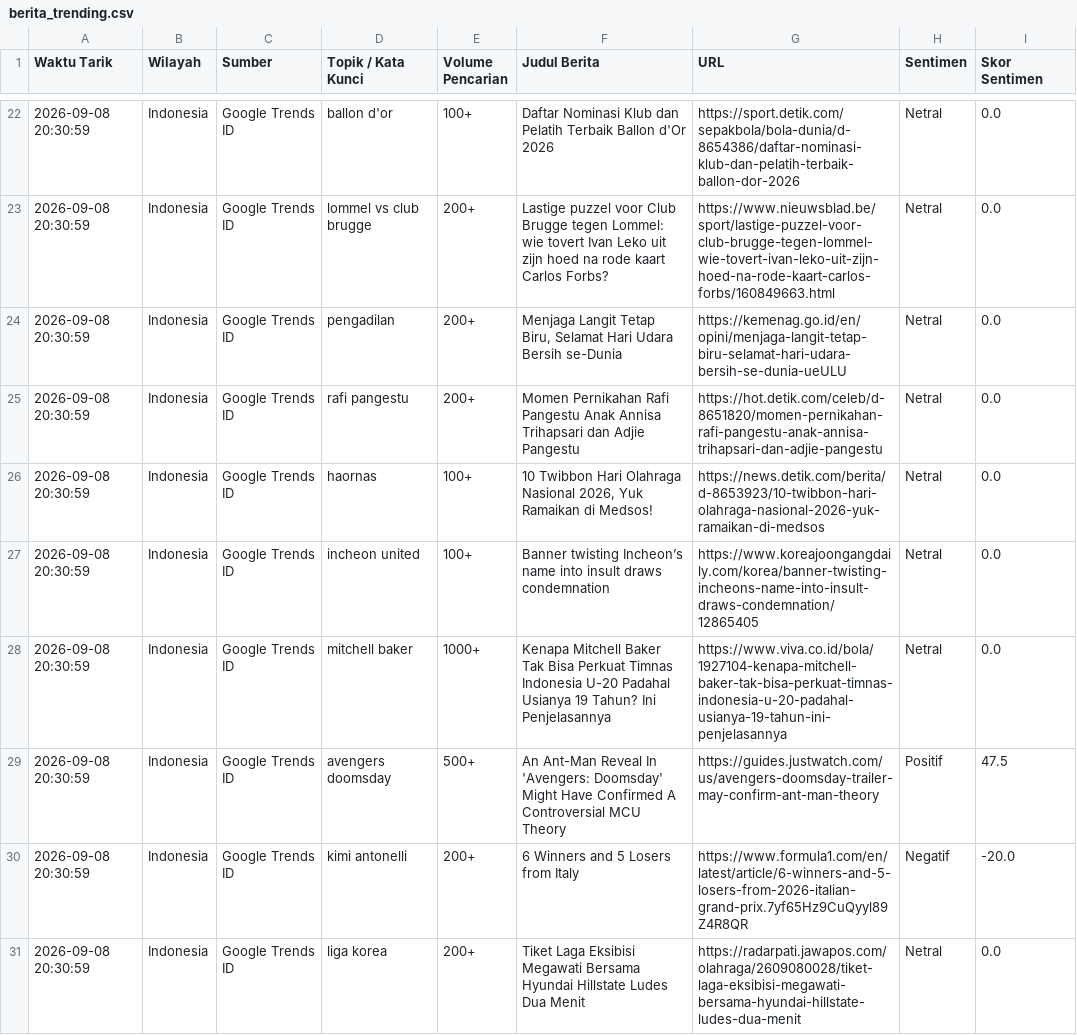
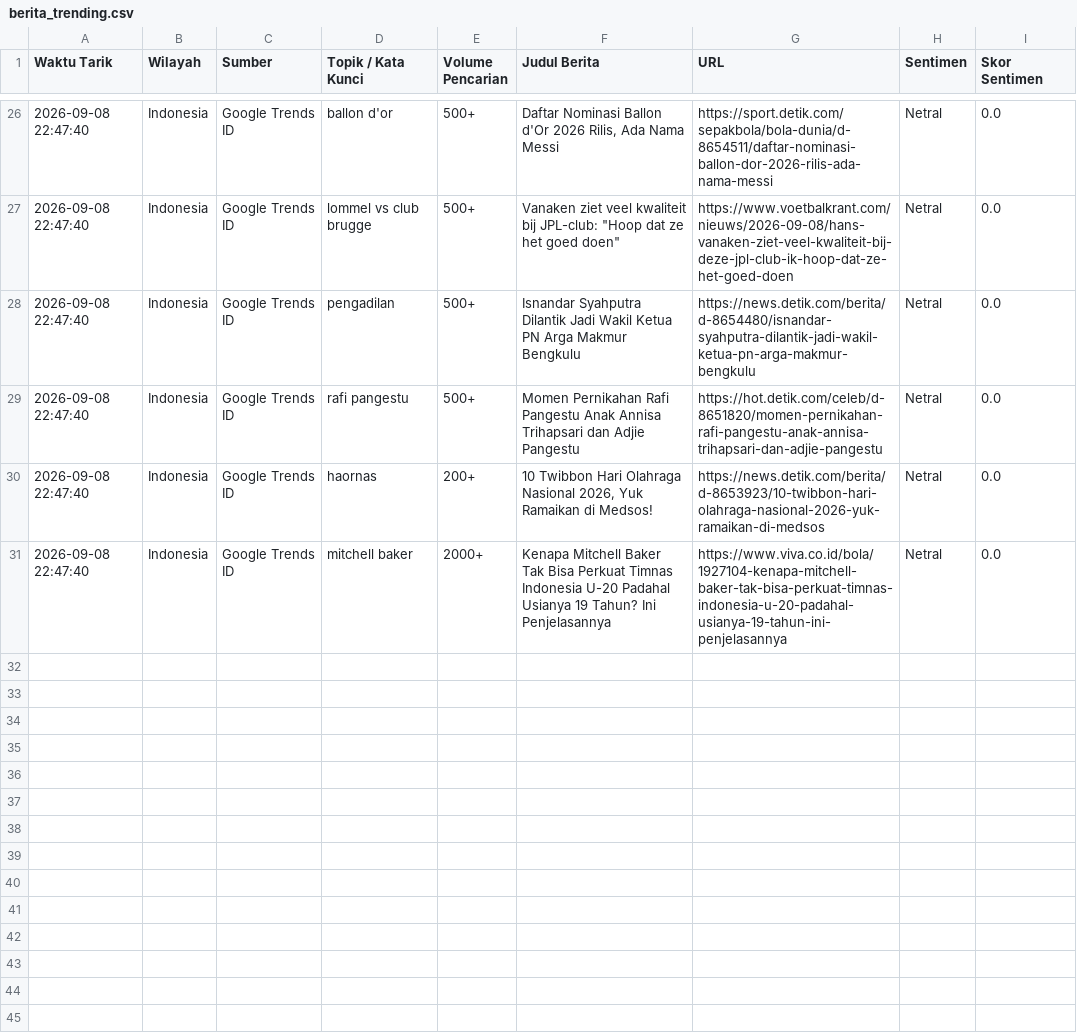
Before and after one commit to adammadden13-oss/indonesian-media-pulse, a CSV file: berita_trending.csv, drawn as a sheet; only a part is shown, gaps mark what is left out; the diff covers the shown part only.

```diff
--- a/berita_trending.csv
+++ b/berita_trending.csv
@@ -22,10 +26,6 @@ Waktu Tarik,Wilayah,Sumber,Topik / Kata Kunci,Volume Pencarian,Judul Berita,URL,
-2026-09-08 20:30:59,Indonesia,Google Trends ID,ballon d'or,100+,Daftar Nominasi Klub dan Pelatih Terbaik Ballon d'Or 2026,https://sport.detik.com/sepakbola/bola-dunia/d-8654386/daftar-nominasi-klub-dan-pelatih-terbaik-ballon-dor-2026,Netral,0.0
-2026-09-08 20:30:59,Indonesia,Google Trends ID,lommel vs club brugge,200+,Lastige puzzel voor Club Brugge tegen Lommel: wie tovert Ivan Leko uit zijn hoed na rode kaart Carlos Forbs?,https://www.nieuwsblad.be/sport/lastige-puzzel-voor-club-brugge-tegen-lommel-wie-tovert-ivan-leko-uit-zijn-hoed-na-rode-kaart-carlos-forbs/160849663.html,Netral,0.0
-2026-09-08 20:30:59,Indonesia,Google Trends ID,pengadilan,200+,"Menjaga Langit Tetap Biru, Selamat Hari Udara Bersih se-Dunia",https://kemenag.go.id/en/opini/menjaga-langit-tetap-biru-selamat-hari-udara-bersih-se-dunia-ueULU,Netral,0.0
-2026-09-08 20:30:59,Indonesia,Google Trends ID,rafi pangestu,200+,Momen Pernikahan Rafi Pangestu Anak Annisa Trihapsari dan Adjie Pangestu,https://hot.detik.com/celeb/d-8651820/momen-pernikahan-rafi-pangestu-anak-annisa-trihapsari-dan-adjie-pangestu,Netral,0.0
-2026-09-08 20:30:59,Indonesia,Google Trends ID,haornas,100+,"10 Twibbon Hari Olahraga Nasional 2026, Yuk Ramaikan di Medsos!",https://news.detik.com/berita/d-8653923/10-twibbon-hari-olahraga-nasional-2026-yuk-ramaikan-di-medsos,Netral,0.0
-2026-09-08 20:30:59,Indonesia,Google Trends ID,incheon united,100+,Banner twisting Incheon’s name into insult draws condemnation,https://www.koreajoongangdaily.com/korea/banner-twisting-incheons-name-into-insult-draws-condemnation/12865405,Netral,0.0
-2026-09-08 20:30:59,Indonesia,Google Trends ID,mitchell baker,1000+,Kenapa Mitchell Baker Tak Bisa Perkuat Timnas Indonesia U-20 Padahal Usianya 19 Tahun? Ini Penjelasannya,https://www.viva.co.id/bola/1927104-kenapa-mitchell-baker-tak-bisa-perkuat-timnas-indonesia-u-20-padahal-usianya-19-tahun-ini-penjelasannya,Netral,0.0
-2026-09-08 20:30:59,Indonesia,Google Trends ID,avengers doomsday,500+,An Ant-Man Reveal In 'Avengers: Doomsday' Might Have Confirmed A Controversial MCU Theory,https://guides.justwatch.com/us/avengers-doomsday-trailer-may-confirm-ant-man-theory,Positif,47.5
-2026-09-08 20:30:59,Indonesia,Google Trends ID,kimi antonelli,200+,6 Winners and 5 Losers from Italy,https://www.formula1.com/en/latest/article/6-winners-and-5-losers-from-2026-italian-grand-prix.7yf65Hz9CuQyyl89Z4R8QR,Negatif,-20.0
-2026-09-08 20:30:59,Indonesia,Google Trends ID,liga korea,200+,Tiket Laga Eksibisi Megawati Bersama Hyundai Hillstate Ludes Dua Menit,https://radarpati.jawapos.com/olahraga/2609080028/tiket-laga-eksibisi-megawati-bersama-hyundai-hillstate-ludes-dua-menit,Netral,0.0
+2026-09-08 22:47:40,Indonesia,Google Trends ID,ballon d'or,500+,"Daftar Nominasi Ballon d'Or 2026 Rilis, Ada Nama Messi",https://sport.detik.com/sepakbola/bola-dunia/d-8654511/daftar-nominasi-ballon-dor-2026-rilis-ada-nama-messi,Netral,0.0
+2026-09-08 22:47:40,Indonesia,Google Trends ID,lommel vs club brugge,500+,"Vanaken ziet veel kwaliteit bij JPL-club: ""Hoop dat ze het goed doen""",https://www.voetbalkrant.com/nieuws/2026-09-08/hans-vanaken-ziet-veel-kwaliteit-bij-deze-jpl-club-ik-hoop-dat-ze-het-goed-doen,Netral,0.0
+2026-09-08 22:47:40,Indonesia,Google Trends ID,pengadilan,500+,Isnandar Syahputra Dilantik Jadi Wakil Ketua PN Arga Makmur Bengkulu,https://news.detik.com/berita/d-8654480/isnandar-syahputra-dilantik-jadi-wakil-ketua-pn-arga-makmur-bengkulu,Netral,0.0
+2026-09-08 22:47:40,Indonesia,Google Trends ID,rafi pangestu,500+,Momen Pernikahan Rafi Pangestu Anak Annisa Trihapsari dan Adjie Pangestu,https://hot.detik.com/celeb/d-8651820/momen-pernikahan-rafi-pangestu-anak-annisa-trihapsari-dan-adjie-pangestu,Netral,0.0
+2026-09-08 22:47:40,Indonesia,Google Trends ID,haornas,200+,"10 Twibbon Hari Olahraga Nasional 2026, Yuk Ramaikan di Medsos!",https://news.detik.com/berita/d-8653923/10-twibbon-hari-olahraga-nasional-2026-yuk-ramaikan-di-medsos,Netral,0.0
+2026-09-08 22:47:40,Indonesia,Google Trends ID,mitchell baker,2000+,Kenapa Mitchell Baker Tak Bisa Perkuat Timnas Indonesia U-20 Padahal Usianya 19 Tahun? Ini Penjelasannya,https://www.viva.co.id/bola/1927104-kenapa-mitchell-baker-tak-bisa-perkuat-timnas-indonesia-u-20-padahal-usianya-19-tahun-ini-penjelasannya,Netral,0.0
```
Also changed, not shown: 5 added rows, 1 removed row and 43 edited cells elsewhere in this file, berita_terkini.csv, ekonomi_audio.csv, 4 other files.
